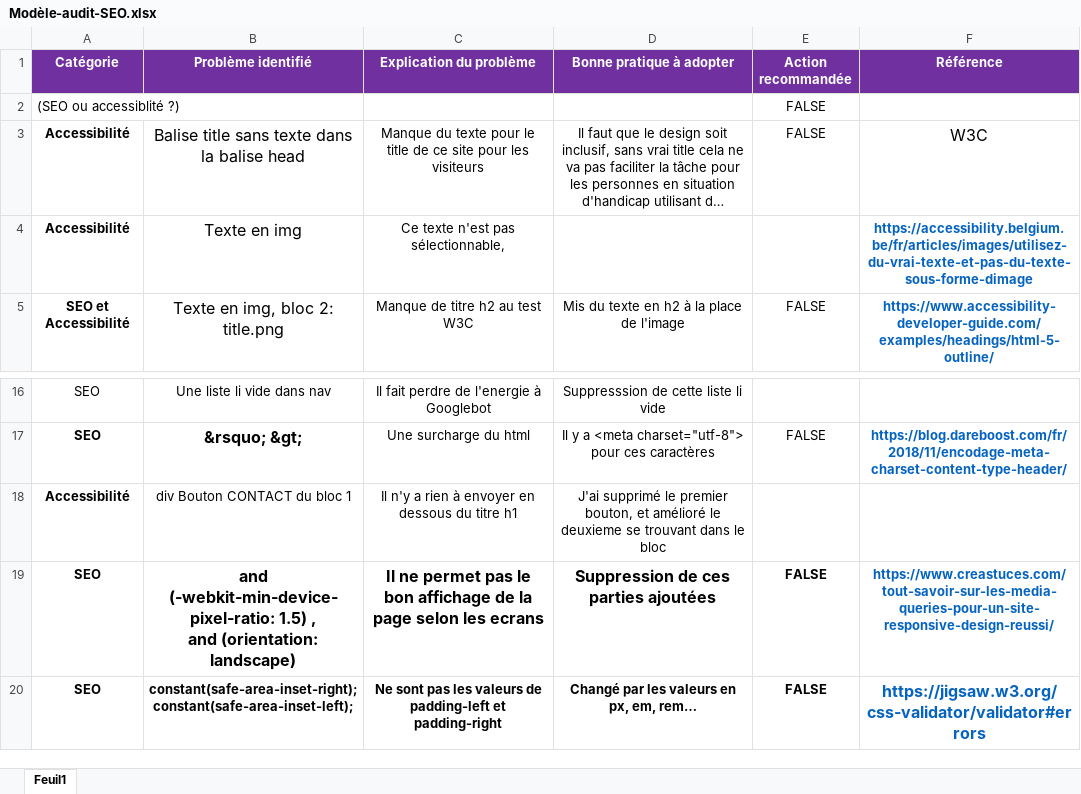
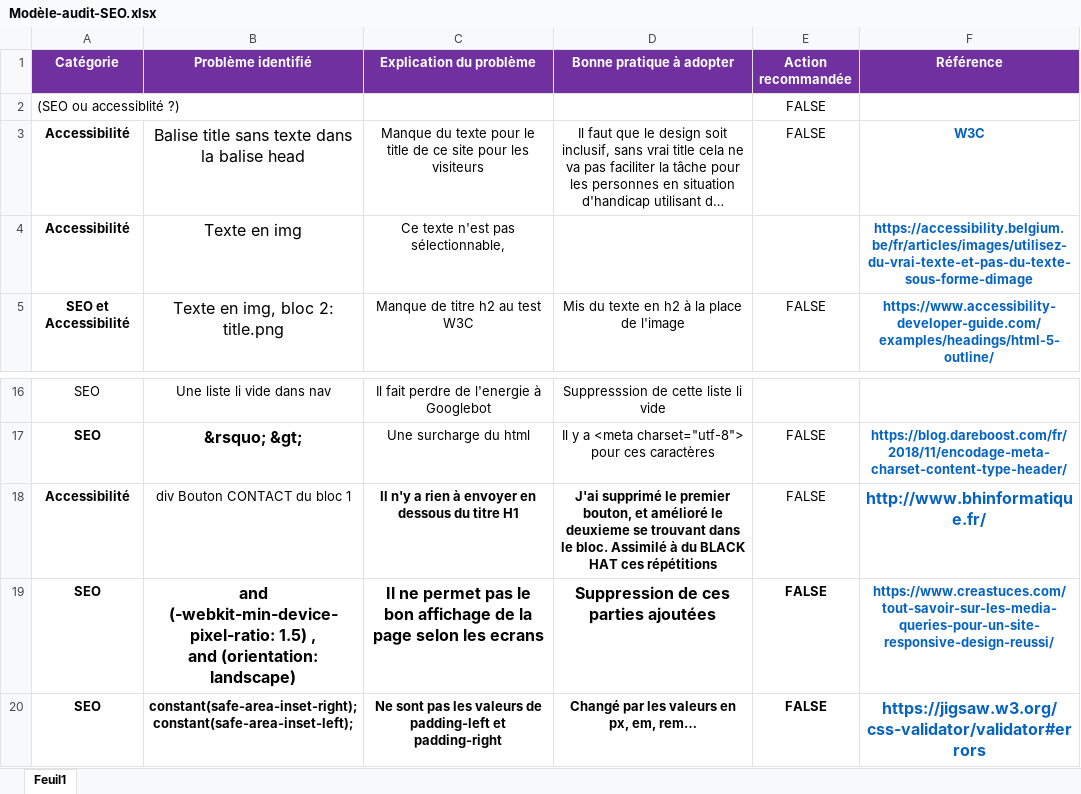
Before and after one commit to Madjiassoum/P4_MADJIASSOUM_ELYSEE, an Excel workbook: Modèle-audit-SEO.xlsx, sheet Feuil1, drawn as a sheet; only a part is shown, gaps mark what is left out; long unchanged cells end in …; values as stored, in another font and other column widths than the file's, no borders; the diff names each change by its address in the sheet, - before the commit and + after, or states it on an @@ line.

```diff
--- a/Modèle-audit-SEO.xlsx (sheet Feuil1)
+++ b/Modèle-audit-SEO.xlsx (sheet Feuil1)
@@ F3 bold: off → on, text colour: black → #0563C1, text size: smaller @@
-C18 (Explication du problème): …du titre h1
+C18 (Explication du problème): …du titre H1
-C18:D18 bold: off
+C18:D18 bold: on
-D18 (Bonne pratique à adopter): …dans le bloc
+D18 (Bonne pratique à adopter): …dans le bloc. Assimilé à du BLACK HAT ces répétitions
-E18 (Action recommandée): (empty)
+E18 (Action recommandée): FALSE
-F18 (Référence): (empty)
+F18 (Référence): http://www.bhinformatique.fr/
```
Also changed, not shown: 3 other files.
